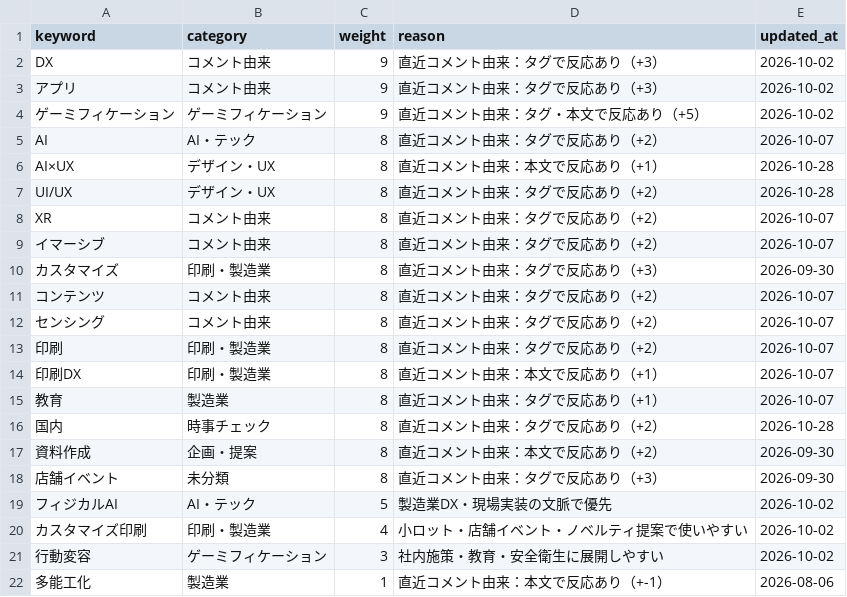
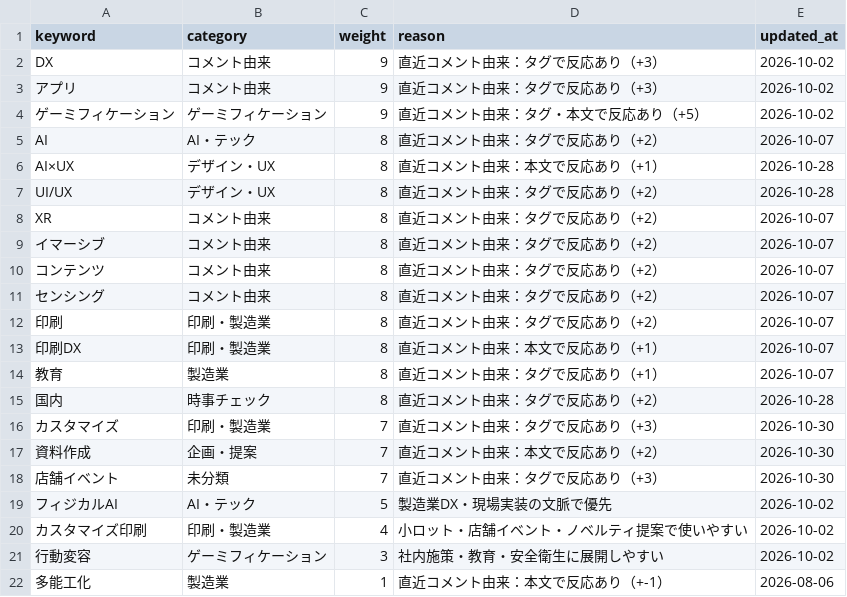
Before and after one commit to Hazuki-seo/Daily-Briefing-Board, a CSV file: data/topic_weights.csv, drawn as a sheet.

```diff
--- a/data/topic_weights.csv
+++ b/data/topic_weights.csv
@@ -9,3 +9,2 @@ keyword,category,weight,reason,updated_at
 "イマーシブ","コメント由来","8","直近コメント由来：タグで反応あり（+2）","2026-10-07"
-"カスタマイズ","印刷・製造業","8","直近コメント由来：タグで反応あり（+3）","2026-09-30"
 "コンテンツ","コメント由来","8","直近コメント由来：タグで反応あり（+2）","2026-10-07"
@@ -16,4 +15,5 @@ keyword,category,weight,reason,updated_at
 "国内","時事チェック","8","直近コメント由来：タグで反応あり（+2）","2026-10-28"
-"資料作成","企画・提案","8","直近コメント由来：本文で反応あり（+2）","2026-09-30"
-"店舗イベント","未分類","8","直近コメント由来：タグで反応あり（+3）","2026-09-30"
+"カスタマイズ","印刷・製造業","7","直近コメント由来：タグで反応あり（+3）","2026-10-30"
+"資料作成","企画・提案","7","直近コメント由来：本文で反応あり（+2）","2026-10-30"
+"店舗イベント","未分類","7","直近コメント由来：タグで反応あり（+3）","2026-10-30"
 "フィジカルAI","AI・テック","5","製造業DX・現場実装の文脈で優先","2026-10-02"
```
